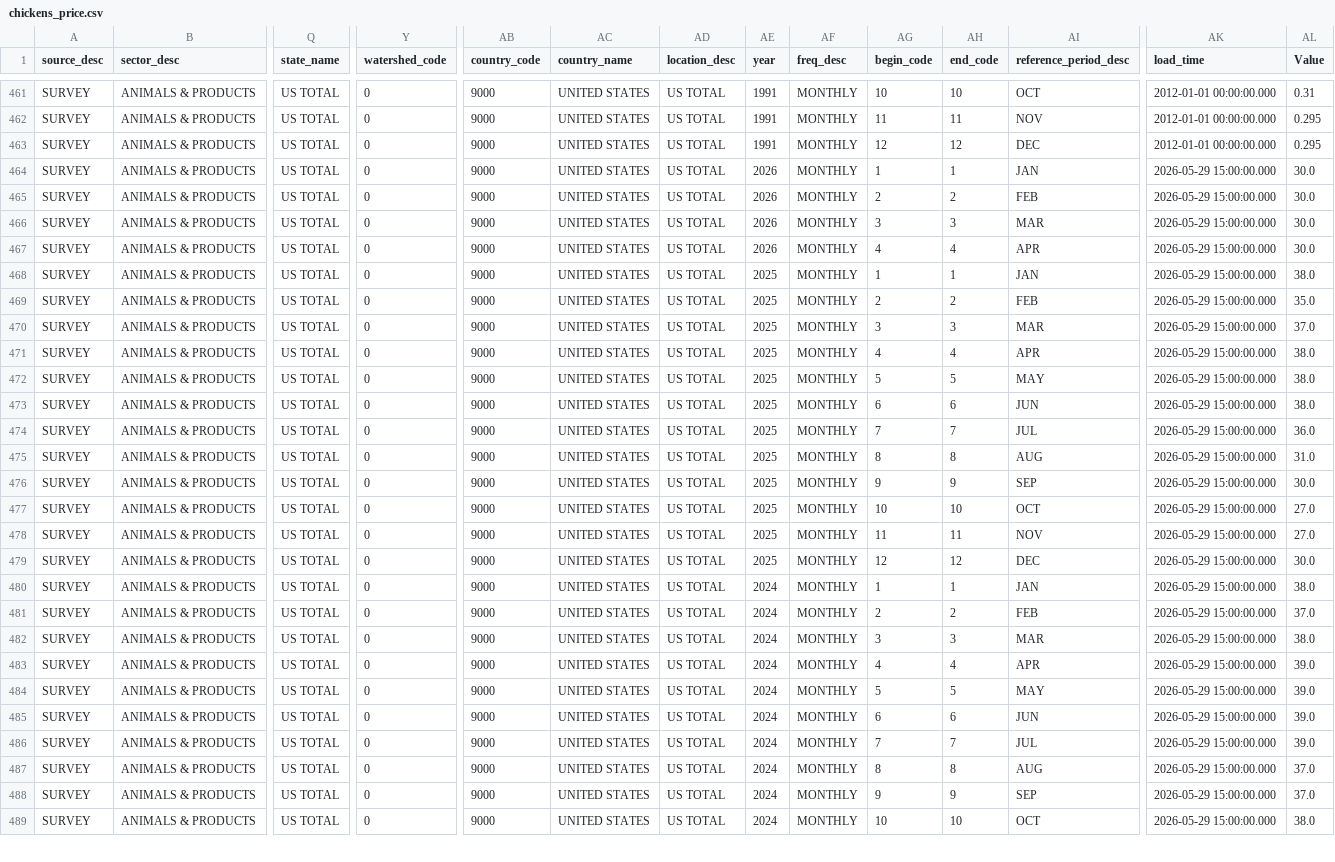
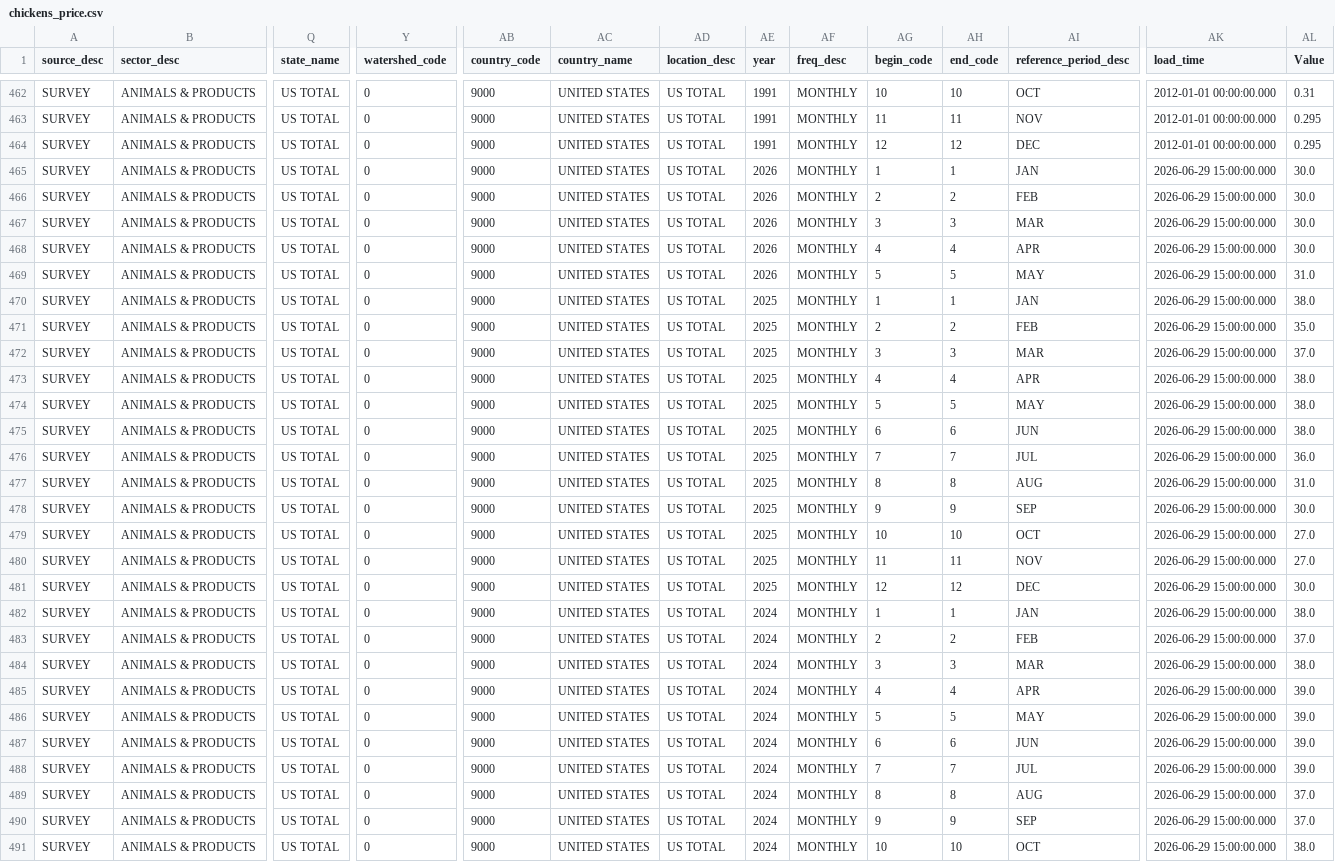
Before and after one commit to Chrisguo2000/global-agri-data-monitor, a CSV file: data/raw/chickens_price.csv, drawn as a sheet; only a part is shown, gaps mark what is left out; addresses are those after the commit; rows hold the shown columns only; the diff covers the shown part only; the diff names each change by its address in the sheet, - before the commit and + after, or states it on an @@ line.

```diff
--- a/data/raw/chickens_price.csv
+++ b/data/raw/chickens_price.csv
-AK465:AK468 (load_time): 2026-05-29 15:00:00.000
+AK465:AK468 (load_time): 2026-06-29 15:00:00.000
+row 469: SURVEY | ANIMALS & PRODUCTS | US TOTAL | 0 | 9000 | UNITED STATES | US TOTAL | 2026 | MONTHLY | 5 | 5 | MAY | 2026-06-29 15:00:00.000 | 31.0
-AK470:AK491 (load_time): 2026-05-29 15:00:00.000
+AK470:AK491 (load_time): 2026-06-29 15:00:00.000
```
Also changed, not shown: 1 added row and 23 edited cells elsewhere in this file, data/raw/corn_price.csv, data/raw/eggs_price.csv, 8 other files.
